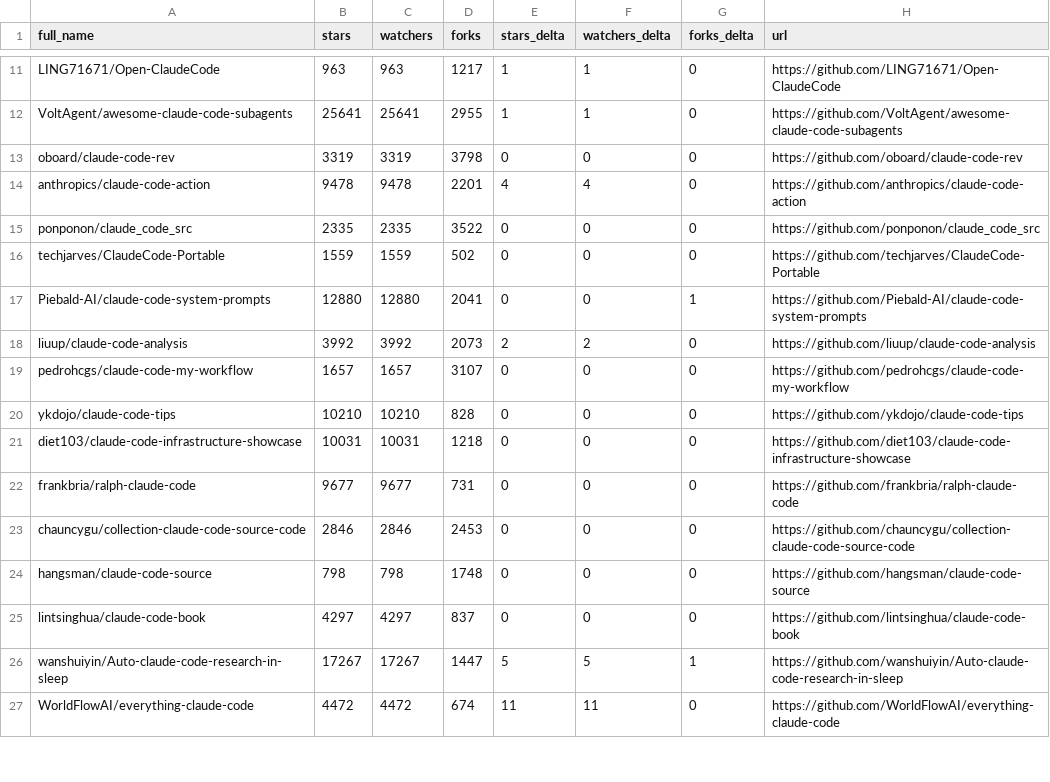
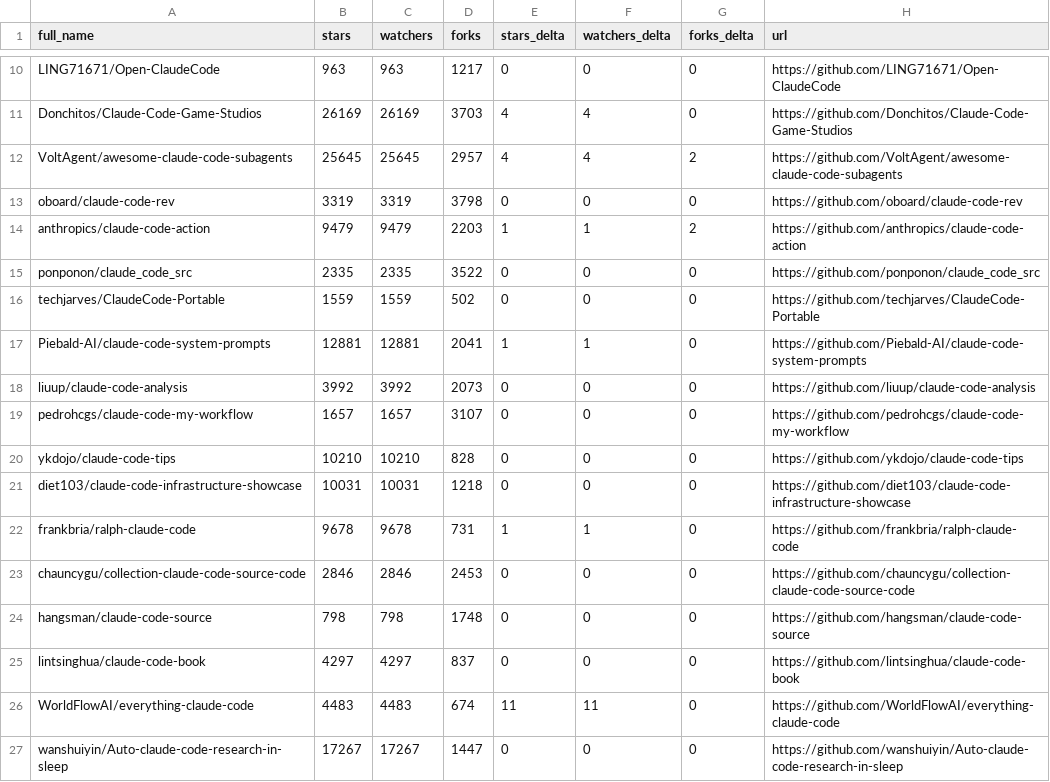
Before and after one commit to acrinym/awesome-claude-code, a CSV file: data/repo-ticker.csv, drawn as a sheet; only a part is shown, gaps mark what is left out; removed rows and columns are numbered as before the commit, all else as after; the diff covers the shown part only; the diff names each change by its address in the sheet, - before the commit and + after, or states it on an @@ line.

```diff
--- a/data/repo-ticker.csv
+++ b/data/repo-ticker.csv
-E10 (stars_delta): 1
+E10 (stars_delta): 0
-F10 (watchers_delta): 1
+F10 (watchers_delta): 0
+row 11: Donchitos/Claude-Code-Game-Studios | 26169 | 26169 | 3703 | 4 | 4 | 0 | https://github.com/Donchitos/Claude-Code-Game-Studios
-B12 (stars): 25641
+B12 (stars): 25645
-C12 (watchers): 25641
+C12 (watchers): 25645
-D12 (forks): 2955
+D12 (forks): 2957
-E12 (stars_delta): 1
+E12 (stars_delta): 4
-F12 (watchers_delta): 1
+F12 (watchers_delta): 4
-G12 (forks_delta): 0
+G12 (forks_delta): 2
-B14 (stars): 9478
+B14 (stars): 9479
-C14 (watchers): 9478
+C14 (watchers): 9479
-D14 (forks): 2201
+D14 (forks): 2203
-E14 (stars_delta): 4
+E14 (stars_delta): 1
-F14 (watchers_delta): 4
+F14 (watchers_delta): 1
-G14 (forks_delta): 0
+G14 (forks_delta): 2
-B17 (stars): 12880
+B17 (stars): 12881
-C17 (watchers): 12880
+C17 (watchers): 12881
-E17 (stars_delta): 0
+E17 (stars_delta): 1
-F17 (watchers_delta): 0
+F17 (watchers_delta): 1
-G17 (forks_delta): 1
+G17 (forks_delta): 0
-E18 (stars_delta): 2
+E18 (stars_delta): 0
-F18 (watchers_delta): 2
+F18 (watchers_delta): 0
-B22 (stars): 9677
+B22 (stars): 9678
-C22 (watchers): 9677
+C22 (watchers): 9678
-E22 (stars_delta): 0
+E22 (stars_delta): 1
-F22 (watchers_delta): 0
+F22 (watchers_delta): 1
-row 26: wanshuiyin/Auto-claude-code-research-in-sleep | 17267 | 17267 | 1447 | 5 | 5 | 1 | https://github.com/wanshuiyin/Auto-claude-code-research-in-sleep
-B26 (stars): 4472
+B26 (stars): 4483
-C26 (watchers): 4472
+C26 (watchers): 4483
+row 27: wanshuiyin/Auto-claude-code-research-in-sleep | 17267 | 17267 | 1447 | 0 | 0 | 0 | https://github.com/wanshuiyin/Auto-claude-code-research-in-sleep
```
Also changed, not shown: 1 removed row, 2 moved rows and 111 edited cells elsewhere in this file, 2 other files.
